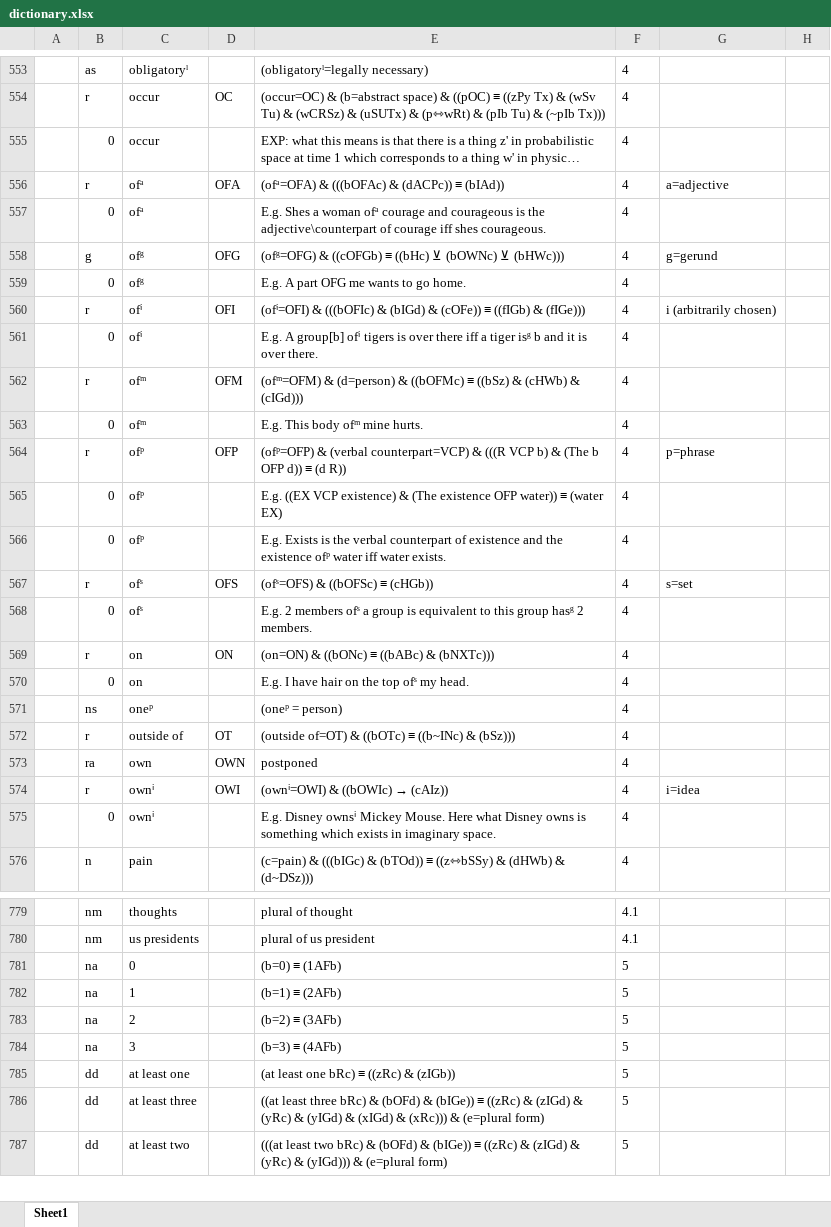
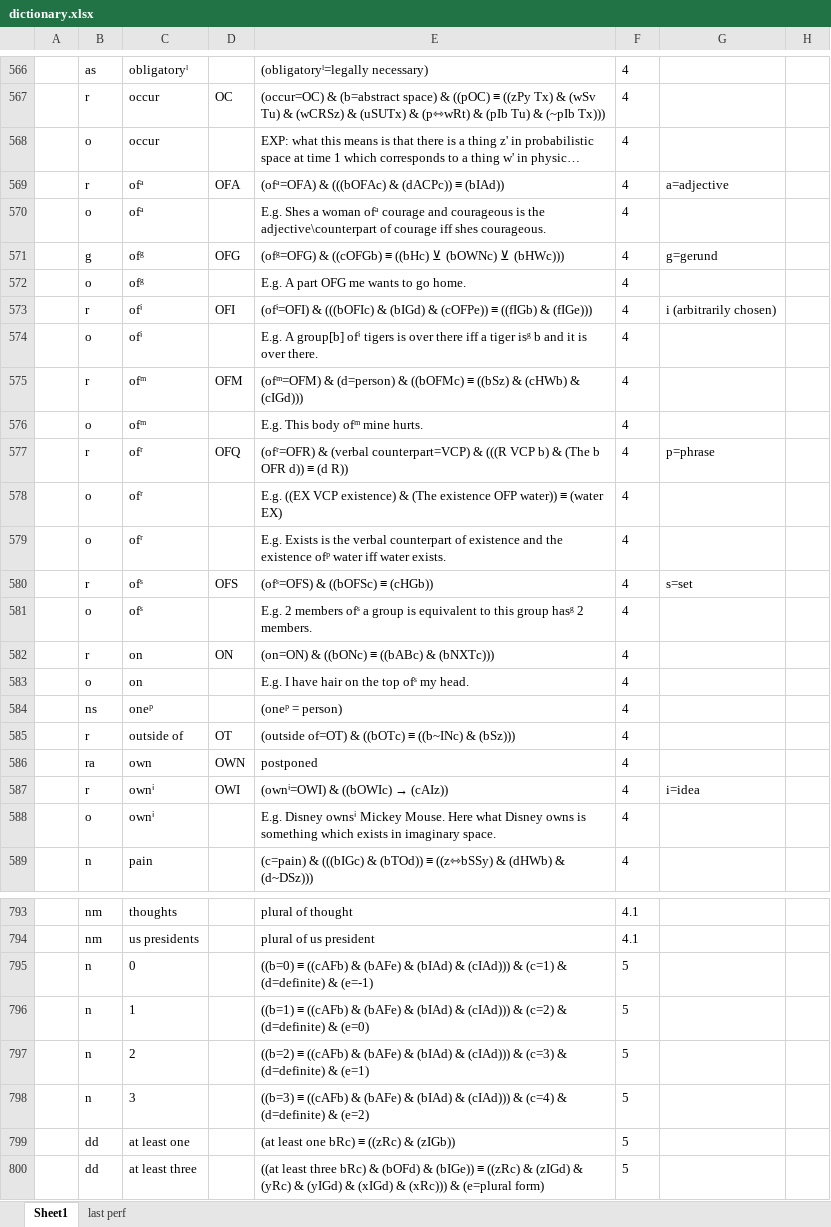
Before and after one commit to kittdotech/inference_engine2, an Excel workbook: inference2/dictionary.xlsx, sheet Sheet1, drawn as a sheet; only a part is shown, gaps mark what is left out; the shorter side is filled out with more unchanged rows; long unchanged cells end in …; values as stored, in another font and other column widths than the file's, no borders; addresses are those after the commit; the diff covers the shown part only; the diff names each change by its address in the sheet, - before the commit and + after, or states it on an @@ line.

```diff
--- a/inference2/dictionary.xlsx (sheet Sheet1)
+++ b/inference2/dictionary.xlsx (sheet Sheet1)
+sheet tab: last perf
-B568: 0
+B568: o
-B570: 0
+B570: o
-B572: 0
+B572: o
-E573: …(bIGd) & (cOFe)) ≡ ((fIGb)…
+E573: …(bIGd) & (cOFPe)) ≡ ((fIGb)…
-B574: 0
+B574: o
-B576: 0
+B576: o
-C577:C579: ofᵖ
+C577:C579: ofʳ
-D577: OFP
+D577: OFQ
-E577: (ofᵖ=OFP) & (verbal counterpart=VCP) & (((R VCP b) & (The b OFP d)) ≡…
+E577: (ofʳ=OFR) & (verbal counterpart=VCP) & (((R VCP b) & (The b OFR d)) ≡…
-B578:B579: 0
+B578:B579: o
-B581: 0
+B581: o
-B583: 0
+B583: o
-B588: 0
+B588: o
-B795:B798: na
+B795:B798: n
-E795: (b=0) ≡ (1AFb)
+E795: ((b=0) ≡ ((cAFb) & (bAFe) & (bIAd) & (cIAd))) & (c=1) & (d=definite) & (e=-1)
-E796: (b=1) ≡ (2AFb)
+E796: ((b=1) ≡ ((cAFb) & (bAFe) & (bIAd) & (cIAd))) & (c=2) & (d=definite) & (e=0)
-E797: (b=2) ≡ (3AFb)
+E797: ((b=2) ≡ ((cAFb) & (bAFe) & (bIAd) & (cIAd))) & (c=3) & (d=definite) & (e=1)
-E798: (b=3) ≡ (4AFb)
+E798: ((b=3) ≡ ((cAFb) & (bAFe) & (bIAd) & (cIAd))) & (c=4) & (d=definite) & (e=2)
```
Also changed, not shown: 42 added rows, 6 removed rows and 128 edited cells elsewhere in this sheet, formulas that keep their value, inference2/inference engine.xlsx, 3 other files.
